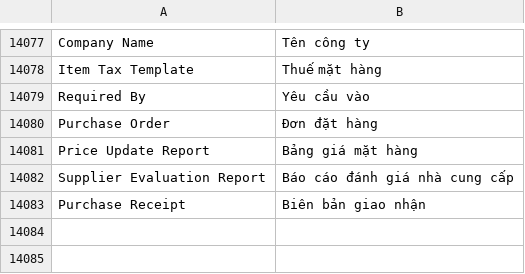
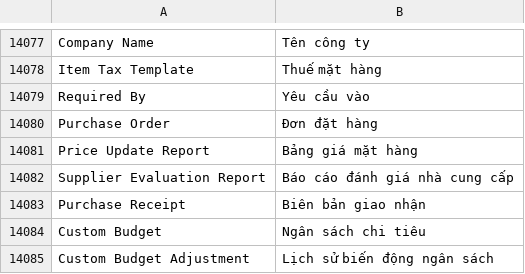
Before and after one commit to ctyFacenet/tahp, a CSV file: tahp/translations/vi.csv, drawn as a sheet; only a part is shown, gaps mark what is left out.

Commit message:
feat(pms): add logic for budget adjustment and enhance adjustment button

```diff
--- a/tahp/translations/vi.csv
+++ b/tahp/translations/vi.csv
@@ -14083 +14083,3 @@ Supplier Evaluation Report, Báo cáo đánh giá nhà cung cấp
 Purchase Receipt, Biên bản giao nhận
+Custom Budget, Ngân sách chi tiêu
+Custom Budget Adjustment, Lịch sử biến động ngân sách
```
Also changed, not shown: 5 other files.
